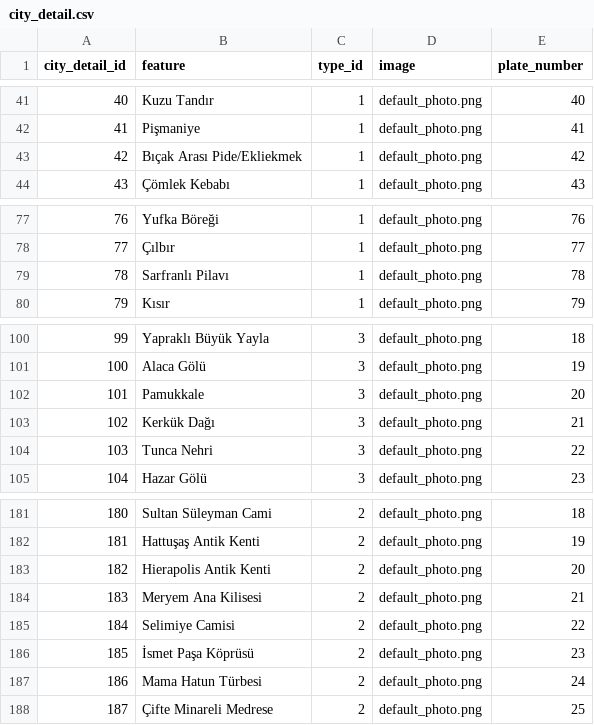
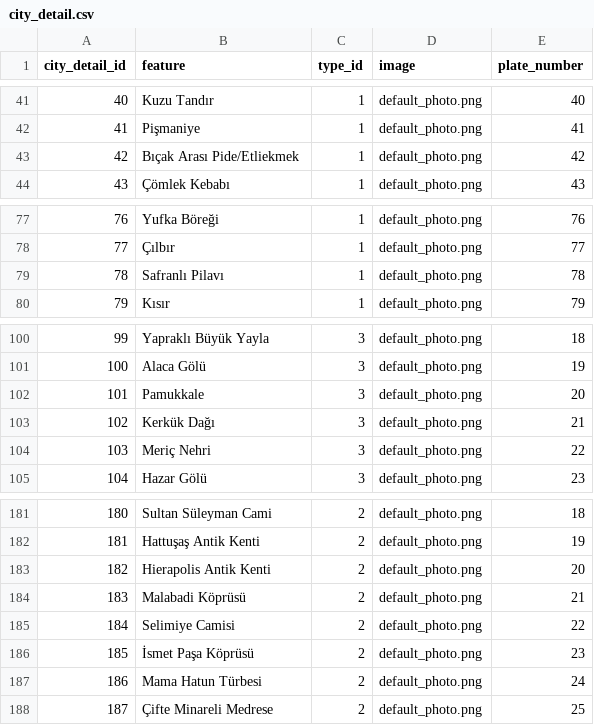
Before and after one commit to overfatih/knowledgebox, a CSV file: app/src/main/assets/city_detail.csv, drawn as a sheet; only a part is shown, gaps mark what is left out.

```diff
--- a/app/src/main/assets/city_detail.csv
+++ b/app/src/main/assets/city_detail.csv
@@ -42,3 +42,3 @@
 41;Pişmaniye;1;default_photo.png;41
-42;Bıçak Arası Pide/Ekliekmek;1;default_photo.png;42
+42;Bıçak Arası Pide/Etliekmek;1;default_photo.png;42
 43;Çömlek Kebabı;1;default_photo.png;43
@@ -78,3 +78,3 @@
 77;Çılbır;1;default_photo.png;77
-78;Sarfranlı Pilavı;1;default_photo.png;78
+78;Safranlı Pilavı;1;default_photo.png;78
 79;Kısır;1;default_photo.png;79
@@ -103,3 +103,3 @@
 102;Kerkük Dağı;3;default_photo.png;21
-103;Tunca Nehri;3;default_photo.png;22
+103;Meriç Nehri;3;default_photo.png;22
 104;Hazar Gölü;3;default_photo.png;23
@@ -183,3 +183,3 @@
 182;Hierapolis Antik Kenti;2;default_photo.png;20
-183;Meryem Ana Kilisesi;2;default_photo.png;21
+183;Malabadi Köprüsü;2;default_photo.png;21
 184;Selimiye Camisi;2;default_photo.png;22
```
Also changed, not shown: 3 other files.
